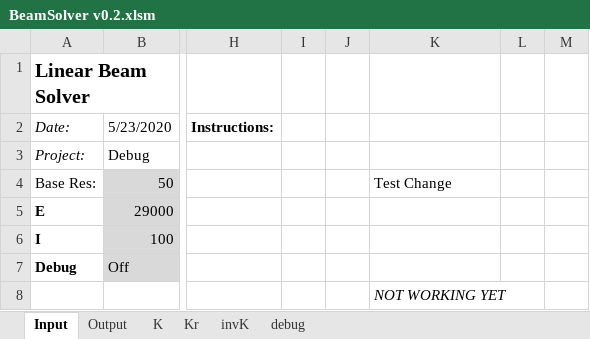
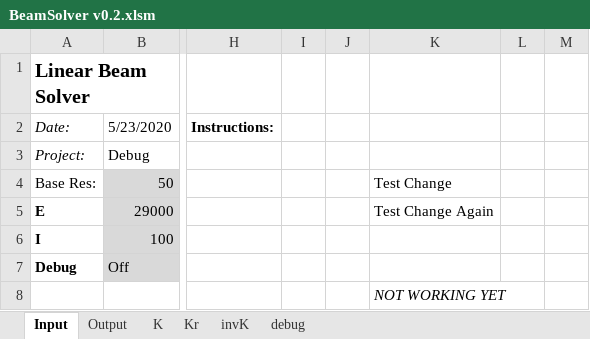
Before and after one commit to mpreynol/BeamSolver, an Excel workbook: BeamSolver v0.2.xlsm, sheet Input, drawn as a sheet; only a part is shown, gaps mark what is left out; values as stored, in another font and other column widths than the file's, no borders; charts and pictures not drawn; the diff names each change by its address in the sheet, - before the commit and + after, or states it on an @@ line.

Commit message:
Test Commit

```diff
--- a/BeamSolver v0.2.xlsm (sheet Input)
+++ b/BeamSolver v0.2.xlsm (sheet Input)
-K5: (empty)
+K5: Test Change Again
```
